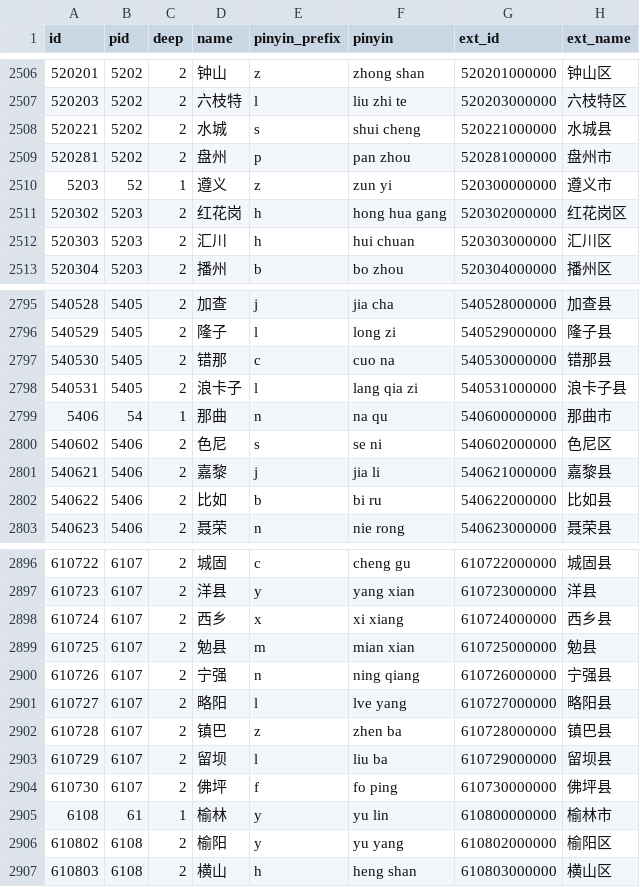
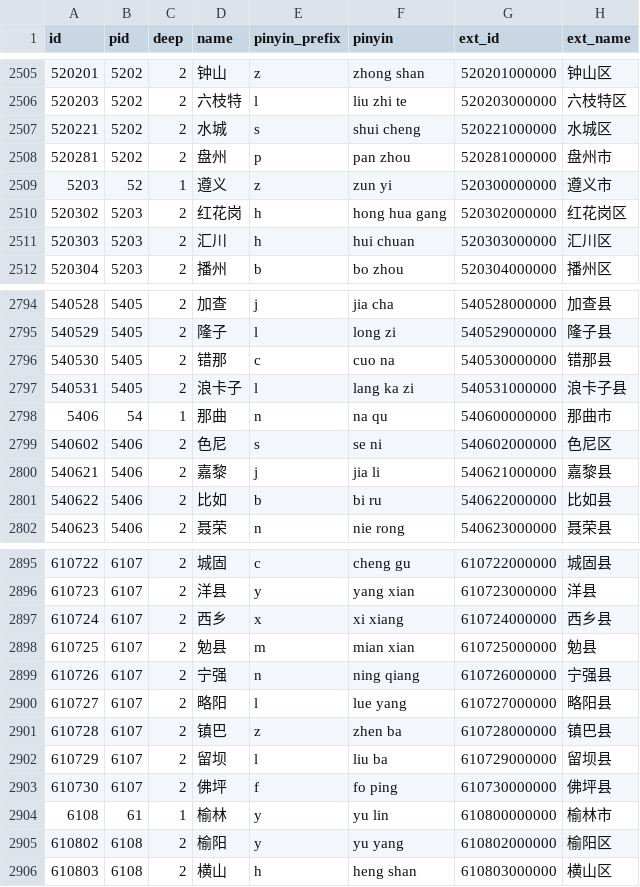
Before and after one commit to xamarinhub/AreaCity-JsSpider-StatsGov, a CSV file: src/采集到的数据/ok_data_level3.csv, drawn as a sheet; only a part is shown, gaps mark what is left out; the diff covers the shown part only.

```diff
--- a/src/采集到的数据/ok_data_level3.csv
+++ b/src/采集到的数据/ok_data_level3.csv
@@ -2507,3 +2506,3 @@
 520203,5202,2,"六枝特","l","liu zhi te","520203000000","六枝特区"
-520221,5202,2,"水城","s","shui cheng","520221000000","水城县"
+520221,5202,2,"水城","s","shui cheng","520221000000","水城区"
 520281,5202,2,"盘州","p","pan zhou","520281000000","盘州市"
@@ -2797,3 +2796,3 @@
 540530,5405,2,"错那","c","cuo na","540530000000","错那县"
-540531,5405,2,"浪卡子","l","lang qia zi","540531000000","浪卡子县"
+540531,5405,2,"浪卡子","l","lang ka zi","540531000000","浪卡子县"
 5406,54,1,"那曲","n","na qu","540600000000","那曲市"
@@ -2900,3 +2899,3 @@
 610726,6107,2,"宁强","n","ning qiang","610726000000","宁强县"
-610727,6107,2,"略阳","l","lve yang","610727000000","略阳县"
+610727,6107,2,"略阳","l","lue yang","610727000000","略阳县"
 610728,6107,2,"镇巴","z","zhen ba","610728000000","镇巴县"
```
Also changed, not shown: 1 added row, 2 removed rows and 7 edited cells elsewhere in this file, 23 other files.
